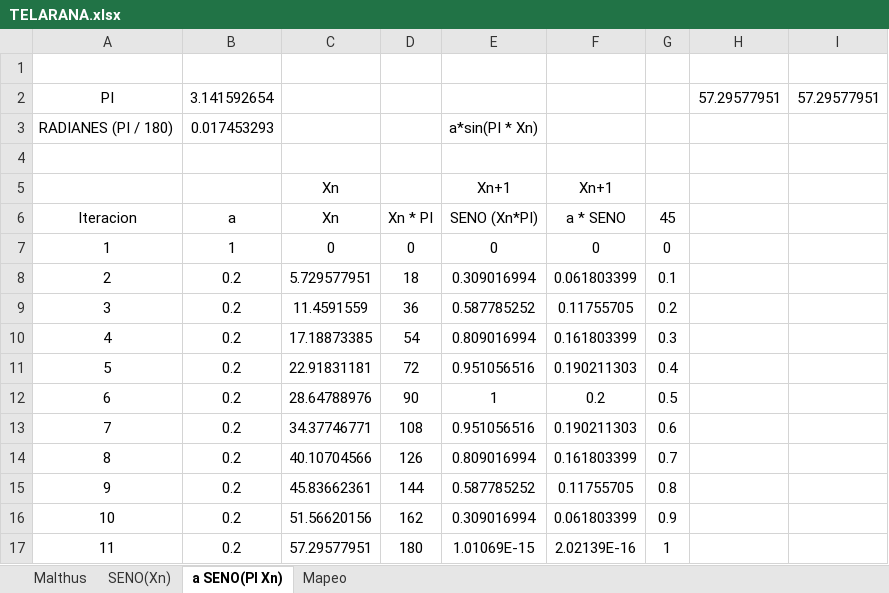
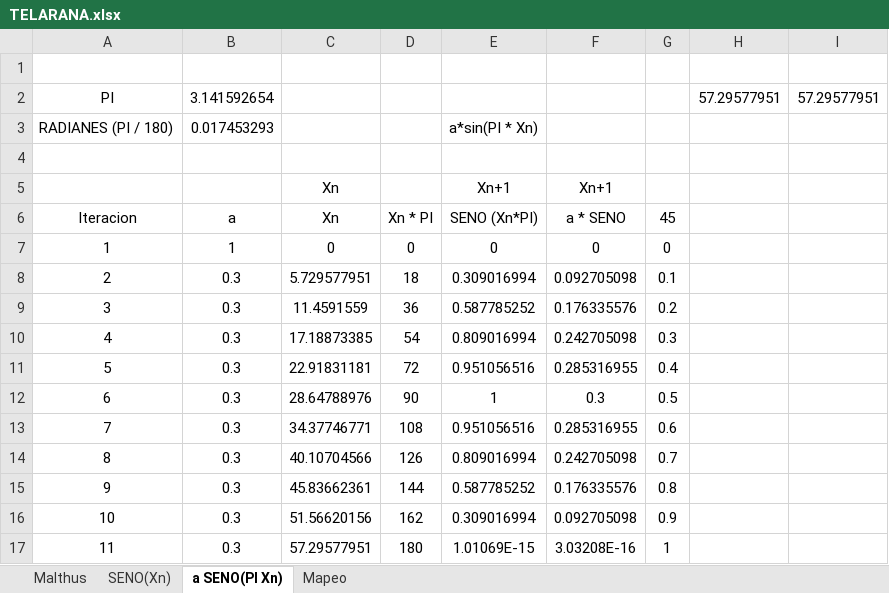
Before and after one commit to rosmapeb/SistemasComplejosParaPrincipiantes, an Excel workbook: TELARANA.xlsx, sheet a SENO(PI Xn), drawn as a sheet; values as stored, in another font and other column widths than the file's, no borders; charts and pictures not drawn; the diff names each change by its address in the sheet, - before the commit and + after, or states it on an @@ line.

```diff
--- a/TELARANA.xlsx (sheet a SENO(PI Xn))
+++ b/TELARANA.xlsx (sheet a SENO(PI Xn))
-B8:B17 (a): 0.2
+B8:B17 (a): 0.3
-F8 (a * SENO): 0.061803399
+F8 (a * SENO): 0.092705098
-F9 (a * SENO): 0.11755705
+F9 (a * SENO): 0.176335576
-F10 (a * SENO): 0.161803399
+F10 (a * SENO): 0.242705098
-F11 (a * SENO): 0.190211303
+F11 (a * SENO): 0.285316955
-F12 (a * SENO): 0.2
+F12 (a * SENO): 0.3
-F13 (a * SENO): 0.190211303
+F13 (a * SENO): 0.285316955
-F14 (a * SENO): 0.161803399
+F14 (a * SENO): 0.242705098
-F15 (a * SENO): 0.11755705
+F15 (a * SENO): 0.176335576
-F16 (a * SENO): 0.061803399
+F16 (a * SENO): 0.092705098
-F17 (a * SENO): 2.02139E-16
+F17 (a * SENO): 3.03208E-16
```
Also changed, not shown: charts or pictures, 1 other file.
